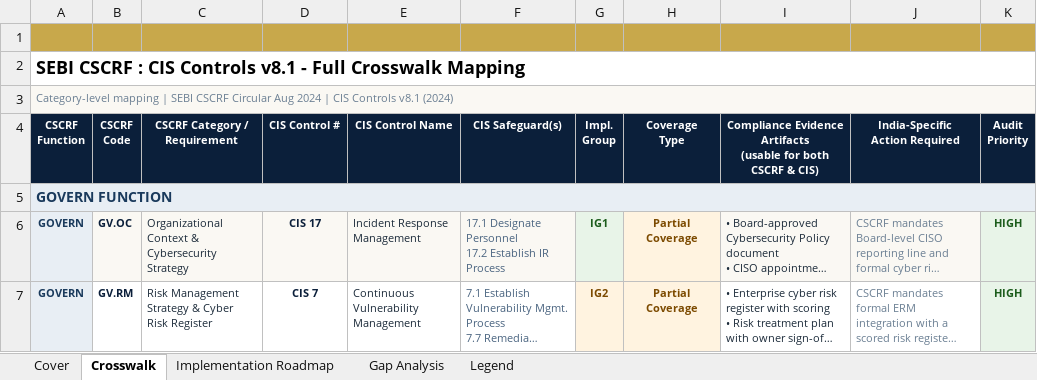
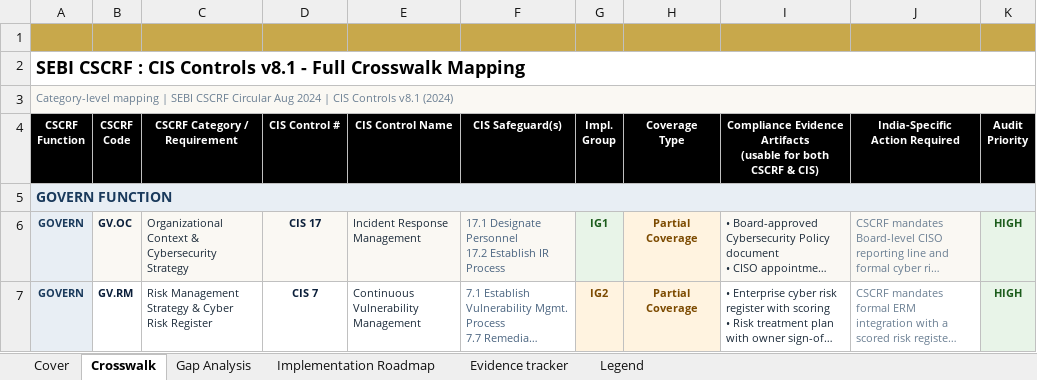
Before and after one commit to Phishblockr/CSCRF, an Excel workbook: SEBI_CSCRF_CIS_Controls_Crosswalk_v1.xlsx, sheet Crosswalk, drawn as a sheet; only a part is shown; long unchanged cells end in …; values as stored, in another font and other column widths than the file's, no borders; the diff names each change by its address in the sheet, - before the commit and + after, or states it on an @@ line.

Commit message:
Added Cover and Evidence tracker (Needs working)

```diff
--- a/SEBI_CSCRF_CIS_Controls_Crosswalk_v1.xlsx (sheet Crosswalk)
+++ b/SEBI_CSCRF_CIS_Controls_Crosswalk_v1.xlsx (sheet Crosswalk)
+sheet tab: Evidence tracker
@@ sheet tab order changed: Cover | Crosswalk | Gap Analysis | Implementation Roadmap | Evidence tracker | Legend @@
-A4:K4 fill: #0B1F3A
+A4:K4 fill: #000000
```
Also changed, not shown: sheet Cover, sheet Legend, sheet Implementation Roadmap.
